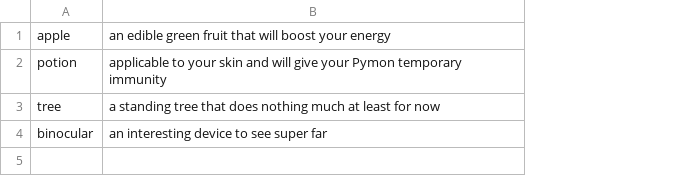
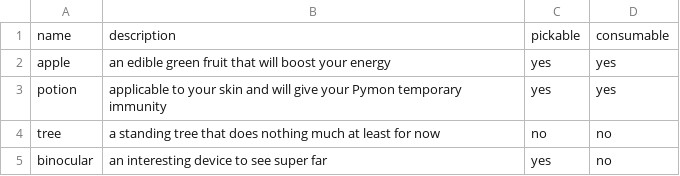
Before and after one commit to kluoysupisara/COSC2531FinalCodingChallenge, a CSV file: items.csv, drawn as a sheet; addresses are those after the commit; the diff names each change by its address in the sheet, - before the commit and + after, or states it on an @@ line.

```diff
--- a/items.csv
+++ b/items.csv
+column C, rows 2-5: yes | yes | no | yes
+column D, rows 2-5: yes | yes | no | no
+row 1: name | description | pickable | consumable
```
Also changed, not shown: locations.csv, 5 other files.
